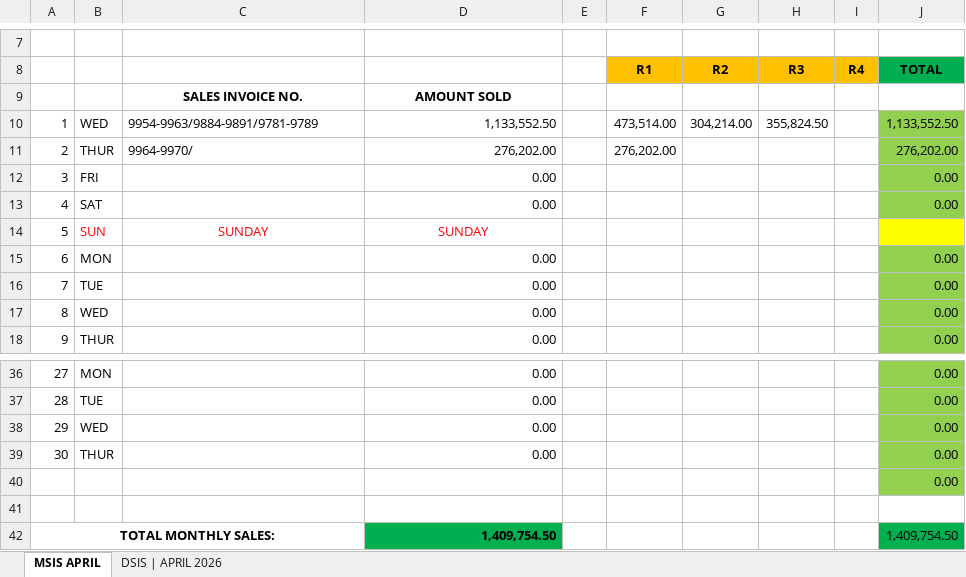
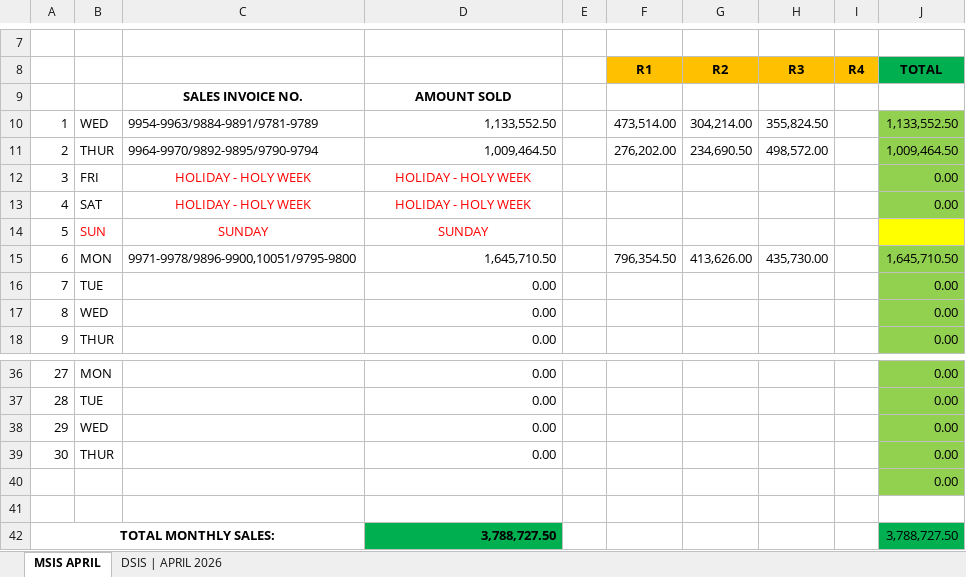
Before and after one commit to fliqlo/GBDS, an Excel workbook: GBDS APRIL FILES 2026/MSIS - APRIL 2026.xlsx, sheet MSIS APRIL, drawn as a sheet; only a part is shown, gaps mark what is left out; values as stored, in another font and other column widths than the file's, no borders; the diff names each change by its address in the sheet, - before the commit and + after, or states it on an @@ line.

Commit message:
GBDS APRIL FILES 2026 | fliqlo@GBDS

```diff
--- a/GBDS APRIL FILES 2026/MSIS - APRIL 2026.xlsx (sheet MSIS APRIL)
+++ b/GBDS APRIL FILES 2026/MSIS - APRIL 2026.xlsx (sheet MSIS APRIL)
-C11: 9964-9970/
+C11: 9964-9970/9892-9895/9790-9794
-D11: 276,202.00
+D11: 1,009,464.50
-G11 (R2): (empty)
+G11 (R2): 234,690.50
-H11 (R3): (empty)
+H11 (R3): 498,572.00
-J11 (TOTAL): 276,202.00
+J11 (TOTAL): 1,009,464.50
-C12:C13: (empty)
+C12:C13: HOLIDAY - HOLY WEEK
-D12:D13: 0.00
+D12:D13: HOLIDAY - HOLY WEEK
@@ D12:D13 text colour: black → #FF0000, alignment: right → center @@
-C15: (empty)
+C15: 9971-9978/9896-9900,10051/9795-9800
-D15: 0.00
+D15: 1,645,710.50
-F15 (R1): (empty)
+F15 (R1): 796,354.50
-G15 (R2): (empty)
+G15 (R2): 413,626.00
-H15 (R3): (empty)
+H15 (R3): 435,730.00
-J15 (TOTAL): 0.00
+J15 (TOTAL): 1,645,710.50
-D42: 1,409,754.50
+D42: 3,788,727.50
-J42 (TOTAL): 1,409,754.50
+J42 (TOTAL): 3,788,727.50
```
Also changed, not shown: sheet DSIS | APRIL 2026.
